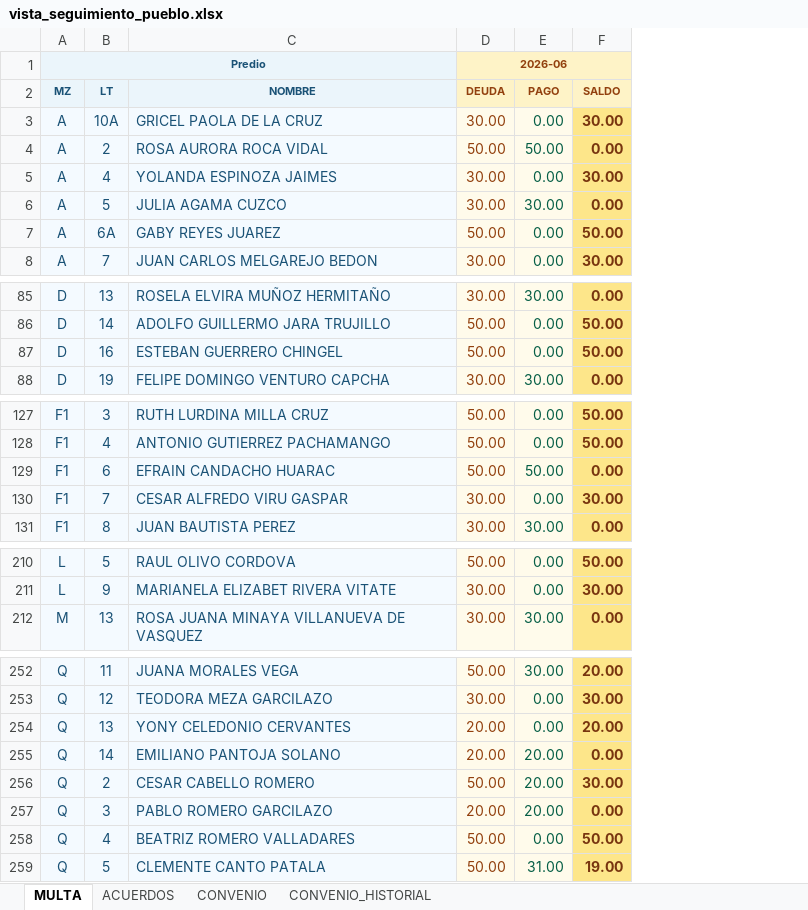
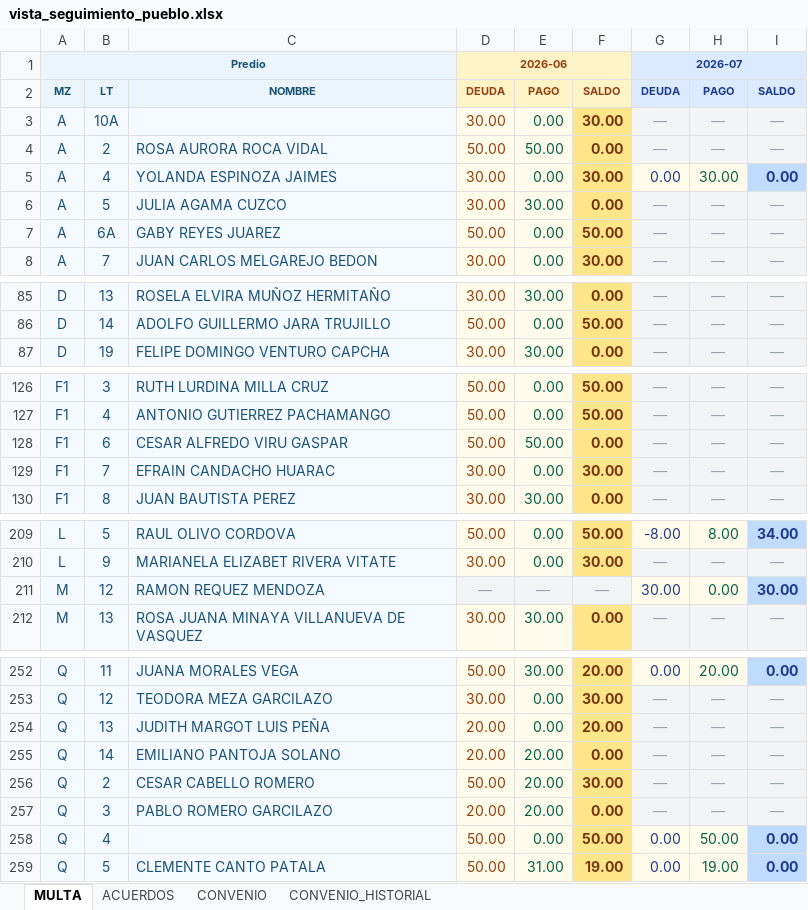
Before and after one commit to Thariel198/jaas-saas, an Excel workbook: shared/vista_seguimiento_pueblo.xlsx, sheet MULTA, drawn as a sheet; only a part is shown, gaps mark what is left out; values as stored, in another font and other column widths than the file's, no borders; removed rows and columns are numbered as before the commit, all else as after; the diff covers the shown part only; the diff names each change by its address in the sheet, - before the commit and + after, or states it on an @@ line.

```diff
--- a/shared/vista_seguimiento_pueblo.xlsx (sheet MULTA)
+++ b/shared/vista_seguimiento_pueblo.xlsx (sheet MULTA)
+column G, rows 1-8: 2026-07 | DEUDA | — | — | 0.00 | — | — | —; rows 85-87: all —; rows 126-130: all —; rows 209-210: -8.00 | —; row 212: —; rows 252-259: 0.00 | — | — | — | — | — | 0.00 | 0.00
+column H, rows 2-8: PAGO | — | — | 30.00 | — | — | —; rows 85-87: all —; rows 126-130: all —; rows 209-210: 8.00 | —; row 212: —; rows 252-259: 20.00 | — | — | — | — | — | 50.00 | 19.00
+column I, rows 2-8: SALDO | — | — | 0.00 | — | — | —; rows 85-87: all —; rows 126-130: all —; rows 209-210: 34.00 | —; row 212: —; rows 252-259: 0.00 | — | — | — | — | — | 0.00 | 0.00
-C3: GRICEL PAOLA DE LA CRUZ
+C3: (empty)
-row 87: D | 16 | ESTEBAN GUERRERO CHINGEL | 50.00 | 0.00 | 50.00
-C128: EFRAIN CANDACHO HUARAC
+C128: CESAR ALFREDO VIRU GASPAR
-C129: CESAR ALFREDO VIRU GASPAR
+C129: EFRAIN CANDACHO HUARAC
+row 211: M | 12 | RAMON REQUEZ MENDOZA | — | — | — | 30.00 | 0.00 | 30.00
-C254: YONY CELEDONIO CERVANTES
+C254: JUDITH MARGOT LUIS PEÑA
-C258: BEATRIZ ROMERO VALLADARES
+C258: (empty)
```
Also changed, not shown: 3 edited cells elsewhere in this sheet, sheet ACUERDOS, sheet CONVENIO, sheet CONVENIO_HISTORIAL, shared/seguimiento_pueblo.xlsx, 3 other files.
